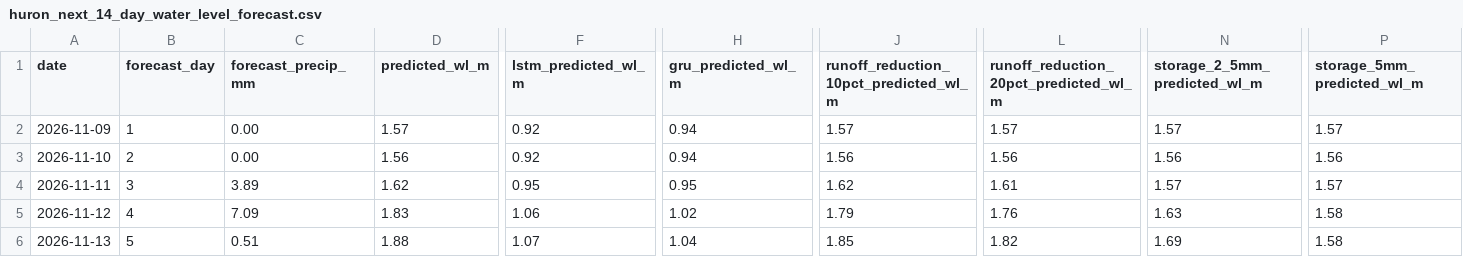
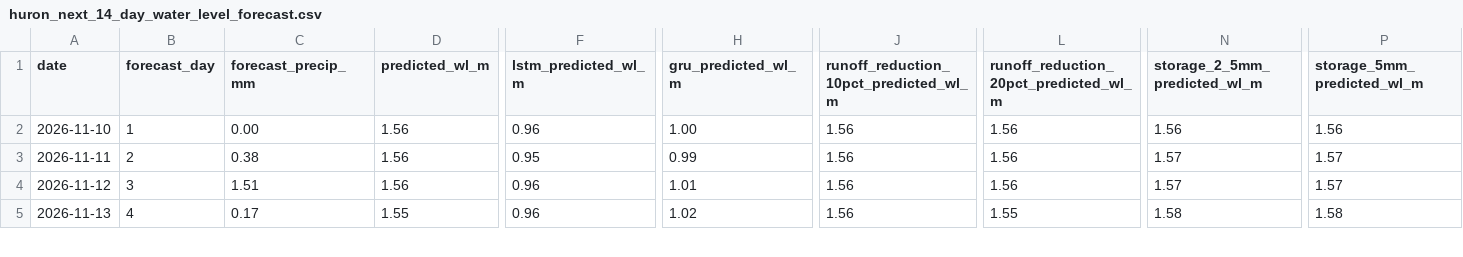
Before and after one commit to Babakd92/flood_ml, a CSV file: huron_next_14_day_water_level_forecast.csv, drawn as a sheet; only a part is shown, gaps mark what is left out; removed rows and columns are numbered as before the commit, all else as after; rows hold the shown columns only; the diff covers the shown part only; the diff names each change by its address in the sheet, - before the commit and + after, or states it on an @@ line.

```diff
--- a/huron_next_14_day_water_level_forecast.csv
+++ b/huron_next_14_day_water_level_forecast.csv
-row 2: 2026-11-09 | 1 | 0.00 | 1.57 | 0.92 | 0.94 | 1.57 | 1.57 | 1.57 | 1.57
-B2 (forecast_day): 2
+B2 (forecast_day): 1
-F2 (lstm_predicted_wl_m): 0.92
+F2 (lstm_predicted_wl_m): 0.96
-H2 (gru_predicted_wl_m): 0.94
+H2 (gru_predicted_wl_m): 1.00
-B3 (forecast_day): 3
+B3 (forecast_day): 2
-C3 (forecast_precip_mm): 3.89
+C3 (forecast_precip_mm): 0.38
-D3 (predicted_wl_m): 1.62
+D3 (predicted_wl_m): 1.56
-H3 (gru_predicted_wl_m): 0.95
+H3 (gru_predicted_wl_m): 0.99
-J3: 1.62
+J3: 1.56
-L3: 1.61
+L3: 1.56
-B4 (forecast_day): 4
+B4 (forecast_day): 3
-C4 (forecast_precip_mm): 7.09
+C4 (forecast_precip_mm): 1.51
-D4 (predicted_wl_m): 1.83
+D4 (predicted_wl_m): 1.56
-F4 (lstm_predicted_wl_m): 1.06
+F4 (lstm_predicted_wl_m): 0.96
-H4 (gru_predicted_wl_m): 1.02
+H4 (gru_predicted_wl_m): 1.01
-J4: 1.79
+J4: 1.56
-L4: 1.76
+L4: 1.56
-N4 (storage_2_5mm_predicted_wl_m): 1.63
+N4 (storage_2_5mm_predicted_wl_m): 1.57
-P4 (storage_5mm_predicted_wl_m): 1.58
+P4 (storage_5mm_predicted_wl_m): 1.57
-B5 (forecast_day): 5
+B5 (forecast_day): 4
-C5 (forecast_precip_mm): 0.51
+C5 (forecast_precip_mm): 0.17
-D5 (predicted_wl_m): 1.88
+D5 (predicted_wl_m): 1.55
-F5 (lstm_predicted_wl_m): 1.07
+F5 (lstm_predicted_wl_m): 0.96
-H5 (gru_predicted_wl_m): 1.04
+H5 (gru_predicted_wl_m): 1.02
-J5: 1.85
+J5: 1.56
-L5: 1.82
+L5: 1.55
-N5 (storage_2_5mm_predicted_wl_m): 1.69
+N5 (storage_2_5mm_predicted_wl_m): 1.58
```
Also changed, not shown: 1 added row and 61 edited cells elsewhere in this file, huron_open_meteo_basin_average_precipitation.csv, huron_test_observed_vs_predicted.csv, 16 other files.
